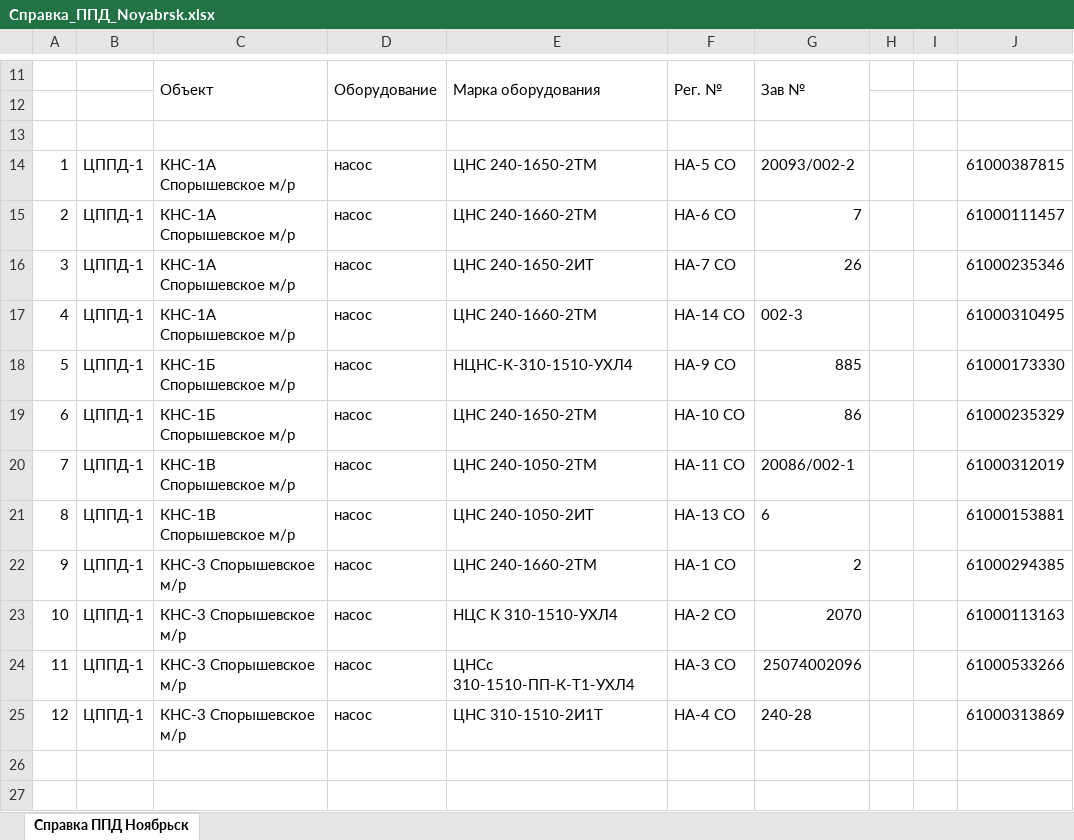
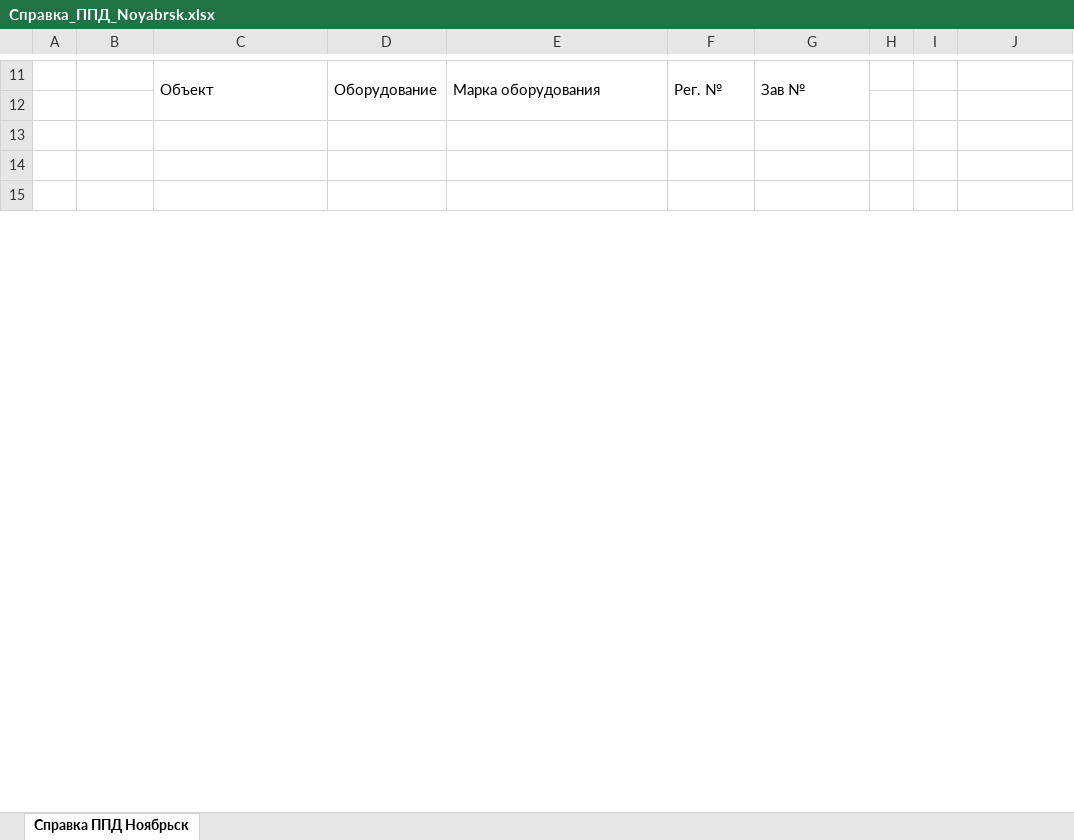
Before and after one commit to SergeyFoma/ServisPSO, an Excel workbook: Noyabrsk/Справка_ППД_Noyabrsk.xlsx, sheet Справка ППД Ноябрьск, drawn as a sheet; only a part is shown, gaps mark what is left out; values as stored, in another font and other column widths than the file's, no borders; removed rows and columns are numbered as before the commit, all else as after; the diff covers the shown part only; the diff names each change by its address in the sheet, - before the commit and + after, or states it on an @@ line.

```diff
--- a/Noyabrsk/Справка_ППД_Noyabrsk.xlsx (sheet Справка ППД Ноябрьск)
+++ b/Noyabrsk/Справка_ППД_Noyabrsk.xlsx (sheet Справка ППД Ноябрьск)
-row 14: 1 | ЦППД-1 | КНС-1А Спорышевское м/р | насос | ЦНС 240-1650-2ТМ | НА-5 СО | 20093/002-2 |  |  | 61000387815
-row 15: 2 | ЦППД-1 | КНС-1А Спорышевское м/р | насос | ЦНС 240-1660-2ТМ | НА-6 СО | 7 |  |  | 61000111457
-row 16: 3 | ЦППД-1 | КНС-1А Спорышевское м/р | насос | ЦНС 240-1650-2ИТ | НА-7 СО | 26 |  |  | 61000235346
-row 17: 4 | ЦППД-1 | КНС-1А Спорышевское м/р | насос | ЦНС 240-1660-2ТМ | НА-14 СО | 002-3 |  |  | 61000310495
-row 18: 5 | ЦППД-1 | КНС-1Б Спорышевское м/р | насос | НЦНС-К-310-1510-УХЛ4 | НА-9 СО | 885 |  |  | 61000173330
-row 19: 6 | ЦППД-1 | КНС-1Б Спорышевское м/р | насос | ЦНС 240-1650-2ТМ | НА-10 СО | 86 |  |  | 61000235329
-row 20: 7 | ЦППД-1 | КНС-1В Спорышевское м/р | насос | ЦНС 240-1050-2ТМ | НА-11 СО | 20086/002-1 |  |  | 61000312019
-row 21: 8 | ЦППД-1 | КНС-1В Спорышевское м/р | насос | ЦНС 240-1050-2ИТ | НА-13 СО | 6 |  |  | 61000153881
-row 22: 9 | ЦППД-1 | КНС-3 Спорышевское м/р | насос | ЦНС 240-1660-2ТМ | НА-1 СО | 2 |  |  | 61000294385
-row 23: 10 | ЦППД-1 | КНС-3 Спорышевское м/р | насос | НЦС К 310-1510-УХЛ4 | НА-2 СО | 2070 |  |  | 61000113163
-row 24: 11 | ЦППД-1 | КНС-3 Спорышевское м/р | насос | ЦНСс 310-1510-ПП-К-Т1-УХЛ4 | НА-3 СО | 25074002096 |  |  | 61000533266
-row 25: 12 | ЦППД-1 | КНС-3 Спорышевское м/р | насос | ЦНС 310-1510-2И1Т | НА-4 СО | 240-28 |  |  | 61000313869
```
Also changed, not shown: 4 added rows, 18 edited cells and merged cells elsewhere in this sheet, 9 other files.
